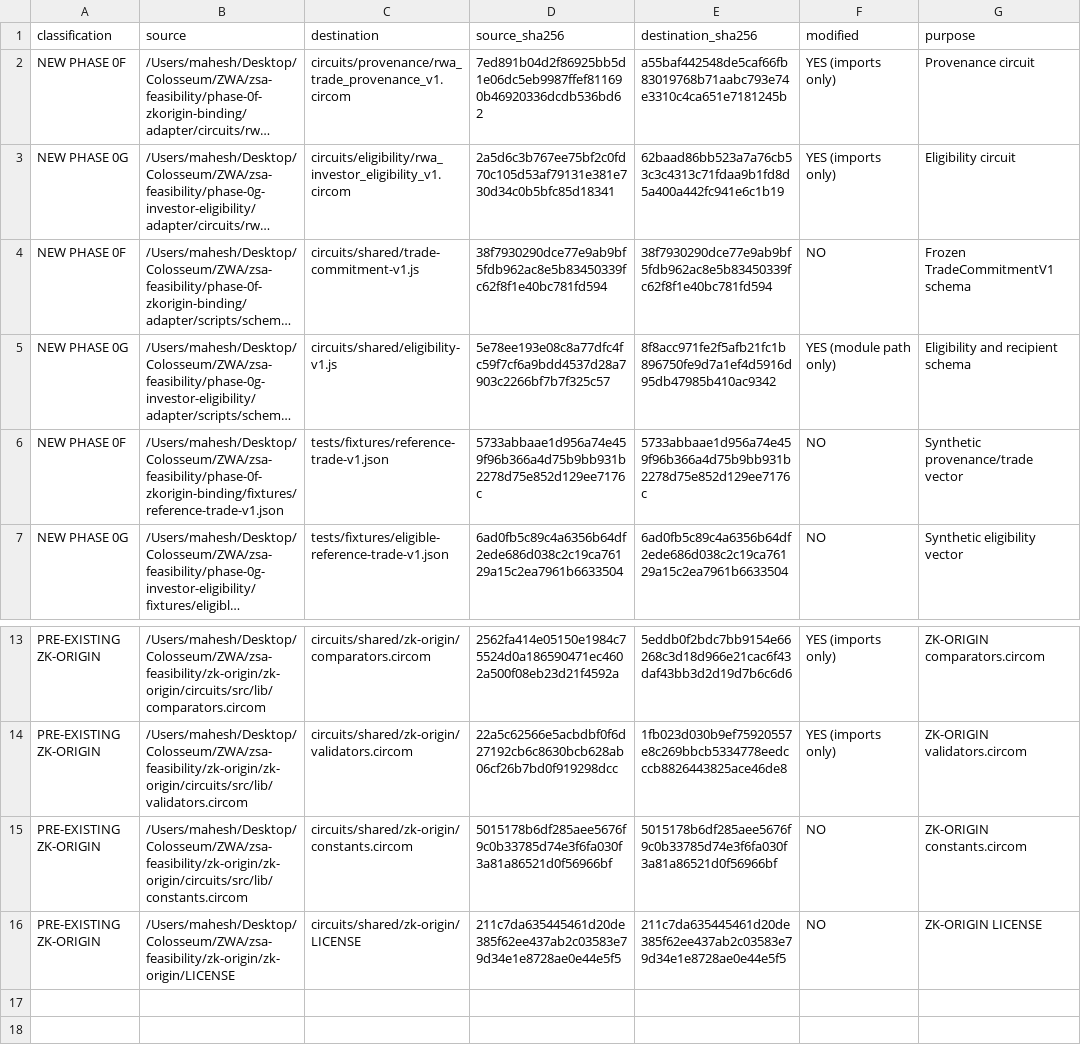
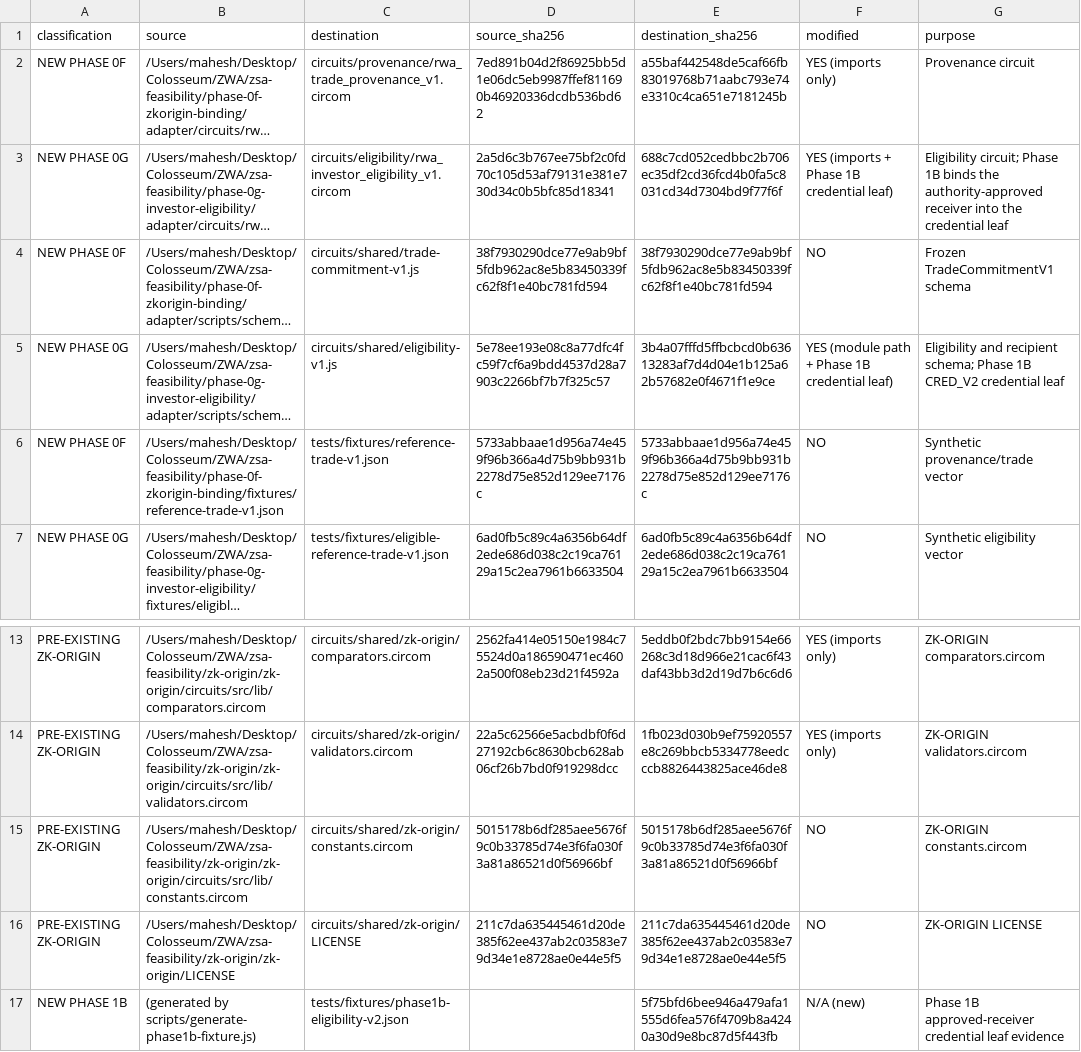
Before and after one commit to Maheshsiddu29/ZWA-Protocol, a TSV file: docs/migration-manifest.tsv, drawn as a sheet; only a part is shown, gaps mark what is left out; long unchanged cells end in …; the diff names each change by its address in the sheet, - before the commit and + after, or states it on an @@ line.

Commit message:
docs: align the domain table and migration manifest with Phase 1B
The domain table split Rust-implemented separators from circuit-side leaf
separators. CREDMETA and CRED_V2 are now implemented in Rust, so they
move accordingly, and CRED_V1 is recorded as superseded and retained only
so migrated Phase 0G evidence stays reproducible.

The manifest records the two files Phase 1B intentionally modified beyond
their migration state and adds the new Phase 1B fixture. Every other
migrated Phase 0 artifact still matches its recorded hash.

```diff
--- a/docs/migration-manifest.tsv
+++ b/docs/migration-manifest.tsv
-E3 (destination_sha256): 62baad86bb523a7a76cb53c3c4313c71fdaa9b1fd8d5a400a442fc941e6c1b19
+E3 (destination_sha256): 688c7cd052cedbbc2b706ec35df2cd36fcd4b0fa5c8031cd34d7304bd9f77f6f
-F3 (modified): YES (imports only)
+F3 (modified): YES (imports + Phase 1B credential leaf)
-G3 (purpose): Eligibility circuit
+G3 (purpose): Eligibility circuit; Phase 1B binds the authority-approved receiver into the credential leaf
-E5 (destination_sha256): 8f8acc971fe2f5afb21fc1b896750fe9d7a1ef4d5916d95db47985b410ac9342
+E5 (destination_sha256): 3b4a07fffd5ffbcbcd0b63613283af7d4d04e1b125a62b57682e0f4671f1e9ce
-F5 (modified): YES (module path only)
+F5 (modified): YES (module path + Phase 1B credential leaf)
-G5 (purpose): …and recipient schema
+G5 (purpose): …and recipient schema; Phase 1B CRED_V2 credential leaf
+row 17: NEW PHASE 1B | (generated by scripts/generate-phase1b-fixture.js) | tests/fixtures/phase1b-eligibility-v2.json |  | 5f75bfd6bee946a479afa1555d6fea576f4709b8a4240a30d9e8bc87d5f443fb | N/A (new) | Phase 1B approved-receiver credential leaf evidence
```
Also changed, not shown: 1 other file.
